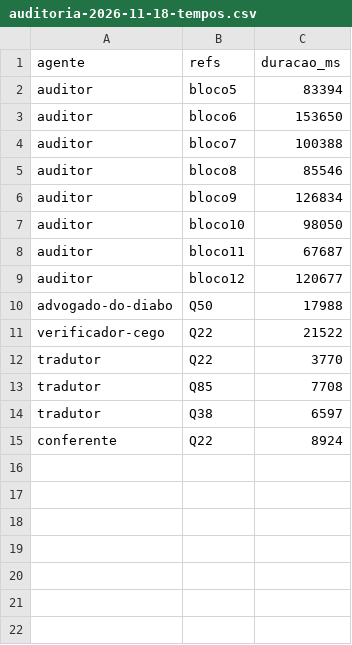
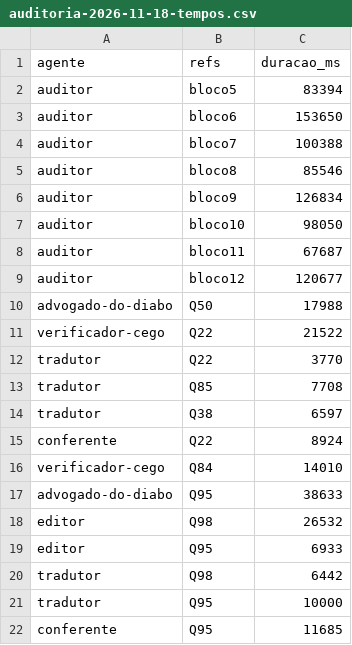
Before and after one commit to sawyer-20/Quiz, a CSV file: relatorios/auditoria-2026-11-18-tempos.csv, drawn as a sheet; the diff names each change by its address in the sheet, - before the commit and + after, or states it on an @@ line.

```diff
--- a/relatorios/auditoria-2026-11-18-tempos.csv
+++ b/relatorios/auditoria-2026-11-18-tempos.csv
+row 16: verificador-cego | Q84 | 14010
+row 17: advogado-do-diabo | Q95 | 38633
+row 18: editor | Q98 | 26532
+row 19: editor | Q95 | 6933
+row 20: tradutor | Q98 | 6442
+row 21: tradutor | Q95 | 10000
+row 22: conferente | Q95 | 11685
```
Also changed, not shown: 2 other files.
